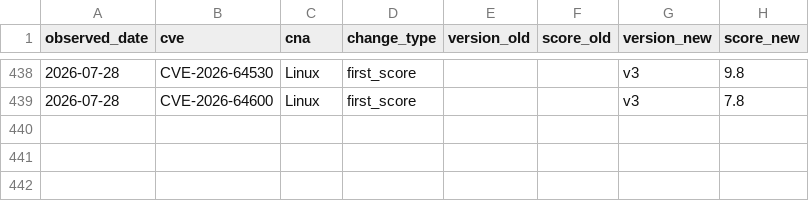
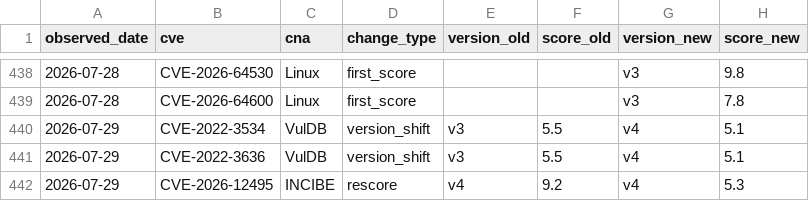
Before and after one commit to Devko/CyberMon, a CSV file: site/data/history/rescore_log.csv, drawn as a sheet; only a part is shown, gaps mark what is left out.

Commit message:
data: nightly refresh 2026-07-29 [skip ci]

```diff
--- a/site/data/history/rescore_log.csv
+++ b/site/data/history/rescore_log.csv
@@ -439 +439,4 @@ observed_date,cve,cna,change_type,version_old,score_old,version_new,score_new
 2026-07-28,CVE-2026-64600,Linux,first_score,,,v3,7.8
+2026-07-29,CVE-2022-3534,VulDB,version_shift,v3,5.5,v4,5.1
+2026-07-29,CVE-2022-3636,VulDB,version_shift,v3,5.5,v4,5.1
+2026-07-29,CVE-2026-12495,INCIBE,rescore,v4,9.2,v4,5.3
```
Also changed, not shown: site/data/history/botnet_c2.csv, site/data/history/epss_volatility.csv, 36 other files.
